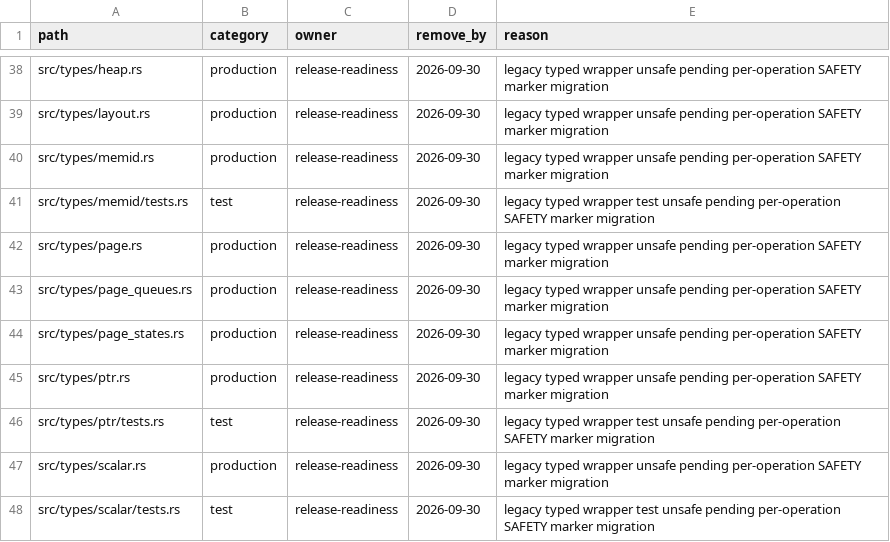
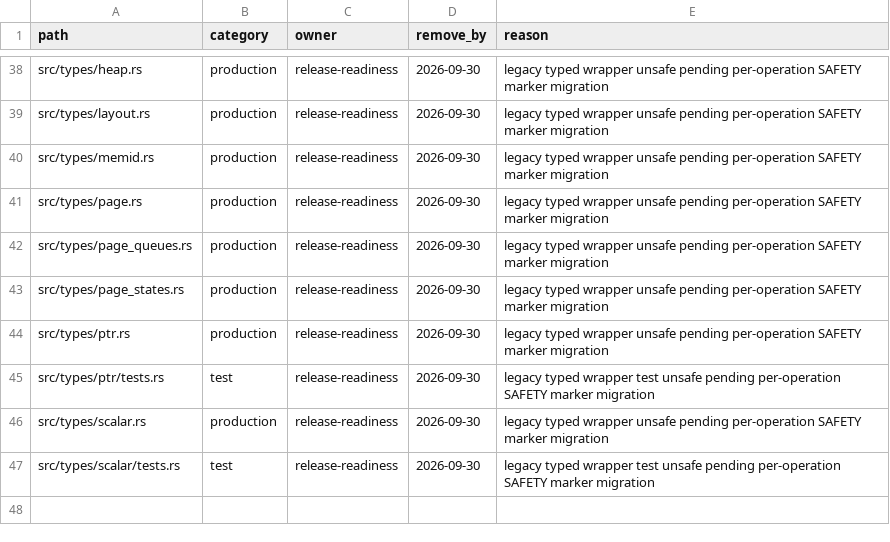
Before and after one commit to whb07/rimalloc, a TSV file: docs/unsafe-migration-allowlist.tsv, drawn as a sheet; only a part is shown, gaps mark what is left out; the diff names each change by its address in the sheet, - before the commit and + after, or states it on an @@ line.

```diff
--- a/docs/unsafe-migration-allowlist.tsv
+++ b/docs/unsafe-migration-allowlist.tsv
-row 41: src/types/memid/tests.rs | test | release-readiness | 2026-09-30 | legacy typed wrapper test unsafe pending per-operation SAFETY marker migration
```
Also changed, not shown: docs/unsafe-audit-evidence.tsv, 5 other files.
